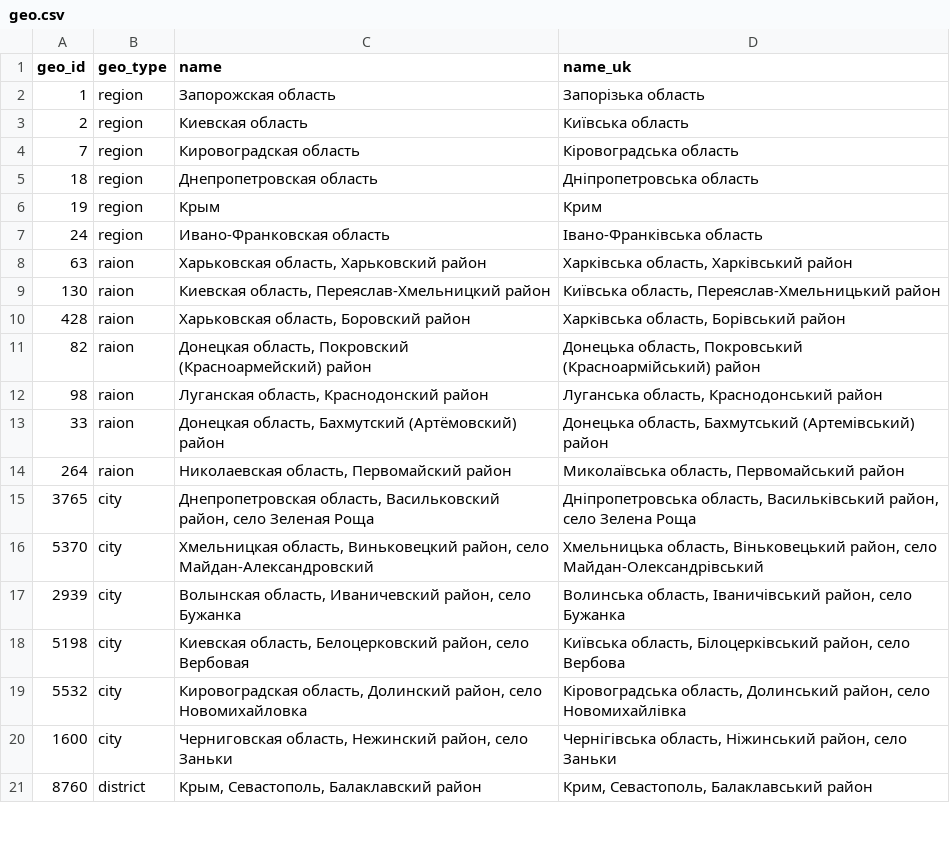
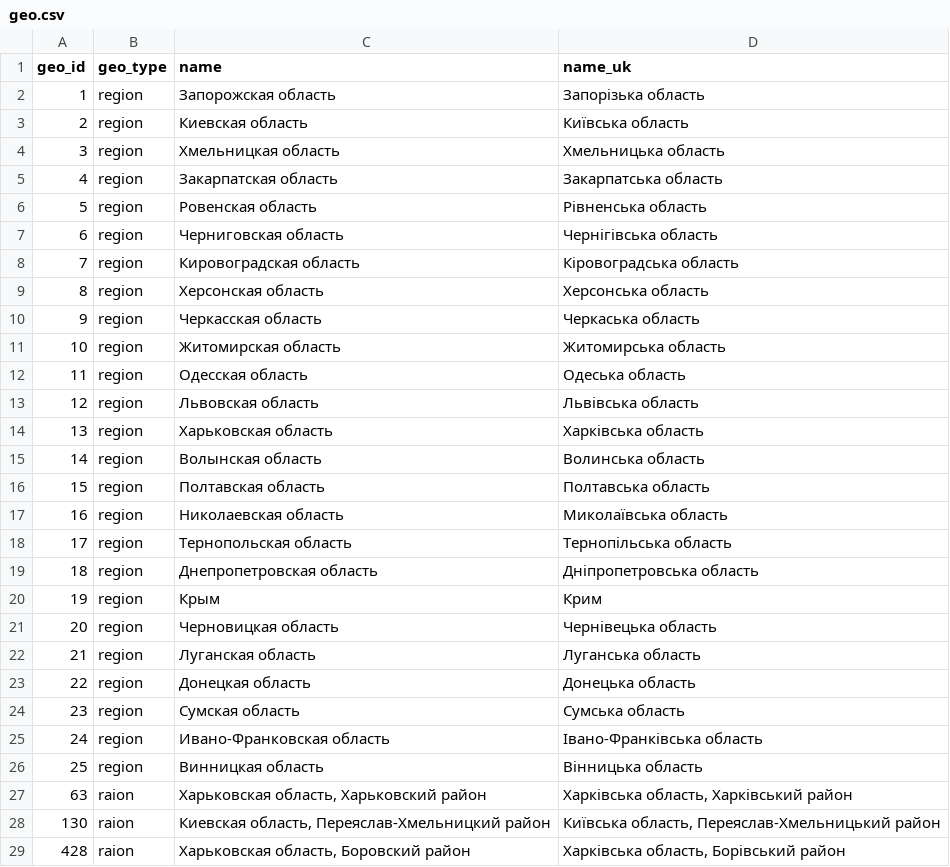
Before and after one commit to orlovol/key, a CSV file: geo.csv, drawn as a sheet; only a part is shown; the shorter side is filled out with more unchanged rows; the diff names each change by its address in the sheet, - before the commit and + after, or states it on an @@ line.

Commit message:
Create Region & Raion registry
Add more geodata

```diff
--- a/geo.csv
+++ b/geo.csv
+row 4: 3 | region | Хмельницкая область | Хмельницька область
+row 5: 4 | region | Закарпатская область | Закарпатська область
+row 6: 5 | region | Ровенская область | Рівненська область
+row 7: 6 | region | Черниговская область | Чернігівська область
+row 9: 8 | region | Херсонская область | Херсонська область
+row 10: 9 | region | Черкасская область | Черкаська область
+row 11: 10 | region | Житомирская область | Житомирська область
+row 12: 11 | region | Одесская область | Одеська область
+row 13: 12 | region | Львовская область | Львівська область
+row 14: 13 | region | Харьковская область | Харківська область
+row 15: 14 | region | Волынская область | Волинська область
+row 16: 15 | region | Полтавская область | Полтавська область
+row 17: 16 | region | Николаевская область | Миколаївська область
+row 18: 17 | region | Тернопольская область | Тернопільська область
+row 21: 20 | region | Черновицкая область | Чернівецька область
+row 22: 21 | region | Луганская область | Луганська область
+row 23: 22 | region | Донецкая область | Донецька область
+row 24: 23 | region | Сумская область | Сумська область
+row 26: 25 | region | Винницкая область | Вінницька область
```
Also changed, not shown: 2 other files.
